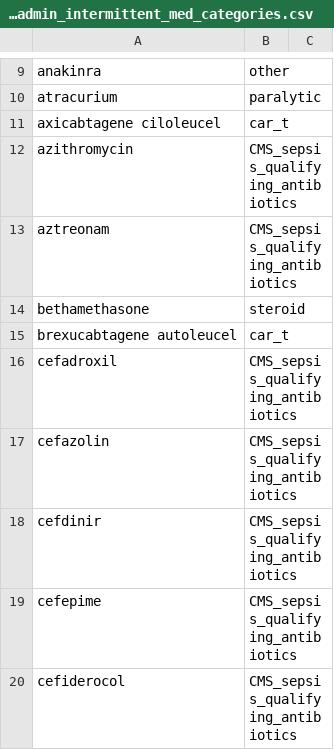
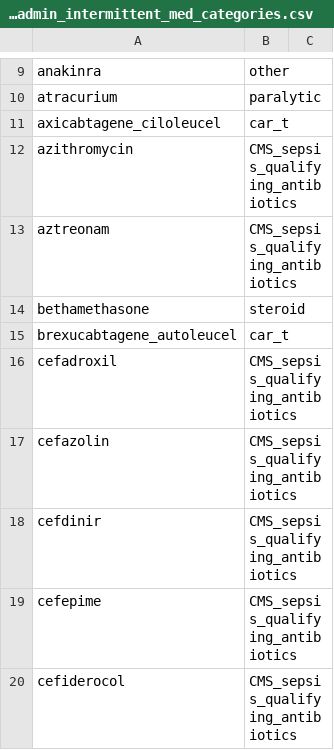
Before and after one commit to Common-Longitudinal-ICU-data-Format/CLIF, a CSV file: mCIDE/medication_admin_intermittent/clif_medication_admin_intermittent_med_categories.csv, drawn as a sheet; only a part is shown, gaps mark what is left out.

Commit message:
Update clif_medication_admin_intermittent_med_categories.csv

```diff
--- a/mCIDE/medication_admin_intermittent/clif_medication_admin_intermittent_med_categories.csv
+++ b/mCIDE/medication_admin_intermittent/clif_medication_admin_intermittent_med_categories.csv
@@ -10,3 +10,3 @@ anakinra,other,
 atracurium,paralytic,
-axicabtagene ciloleucel,car_t,
+axicabtagene_ciloleucel,car_t,
 azithromycin,CMS_sepsis_qualifying_antibiotics,
@@ -14,3 +14,3 @@ aztreonam,CMS_sepsis_qualifying_antibiotics,
 bethamethasone,steroid,
-brexucabtagene autoleucel,car_t,
+brexucabtagene_autoleucel,car_t,
 cefadroxil,CMS_sepsis_qualifying_antibiotics,
```
